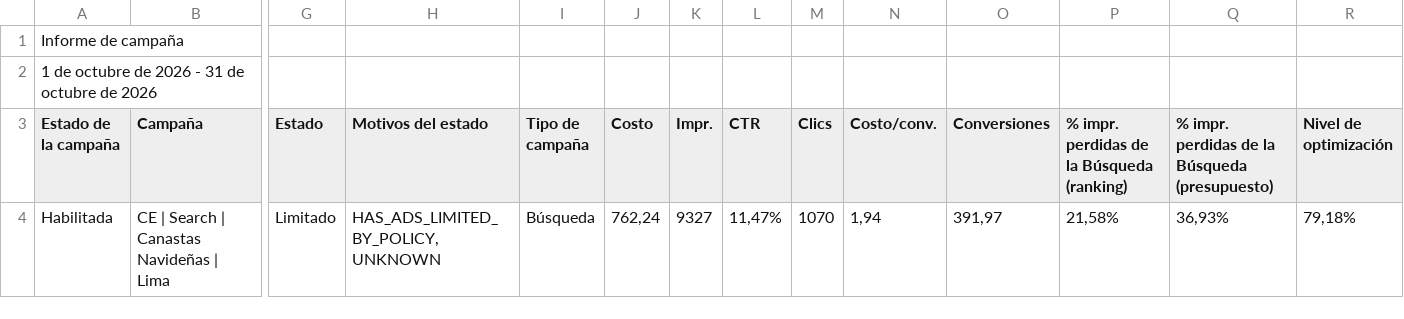
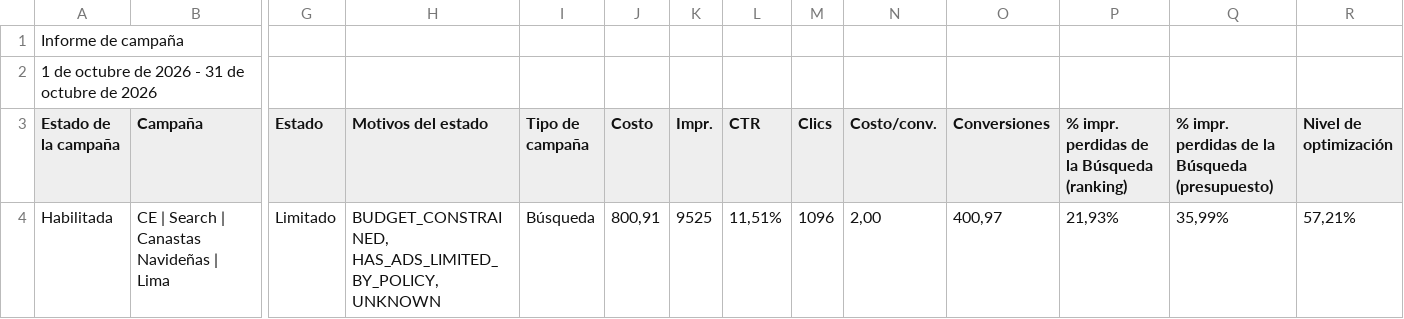
Before and after one commit to jorgeluis666/Hers, a CSV file: data/csv-backups/drive/Hers octubre 2026.csv, drawn as a sheet; only a part is shown, gaps mark what is left out; the diff names each change by its address in the sheet, - before the commit and + after, or states it on an @@ line.

```diff
--- a/data/csv-backups/drive/Hers octubre 2026.csv
+++ b/data/csv-backups/drive/Hers octubre 2026.csv
-H4 (Motivos del estado): HAS_ADS_LIMITED_BY_POLICY, UNKNOWN
+H4 (Motivos del estado): BUDGET_CONSTRAINED, HAS_ADS_LIMITED_BY_POLICY, UNKNOWN
-J4 (Costo): 762,24
+J4 (Costo): 800,91
-K4 (Impr.): 9327
+K4 (Impr.): 9525
-L4 (CTR): 11,47%
+L4 (CTR): 11,51%
-M4 (Clics): 1070
+M4 (Clics): 1096
-N4 (Costo/conv.): 1,94
+N4 (Costo/conv.): 2,00
-O4 (Conversiones): 391,97
+O4 (Conversiones): 400,97
-P4: 21,58%
+P4: 21,93%
-Q4: 36,93%
+Q4: 35,99%
-R4 (Nivel de optimización): 79,18%
+R4 (Nivel de optimización): 57,21%
```
Also changed, not shown: data/csv-backups/keywords/Hers KW octubre 2026.csv, 7 other files.
